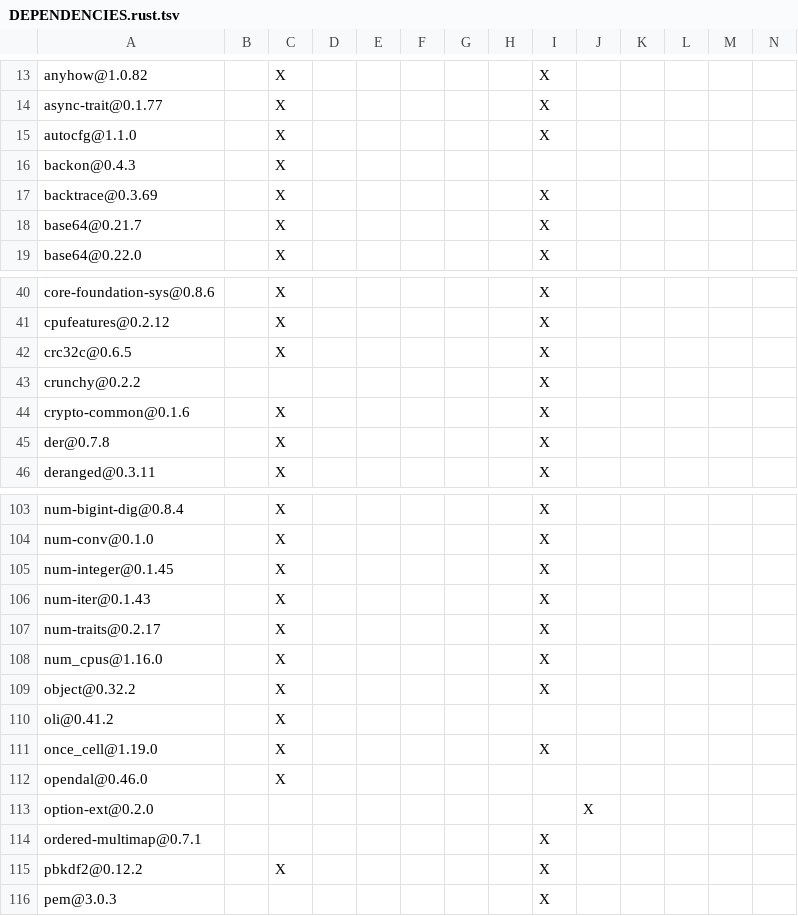
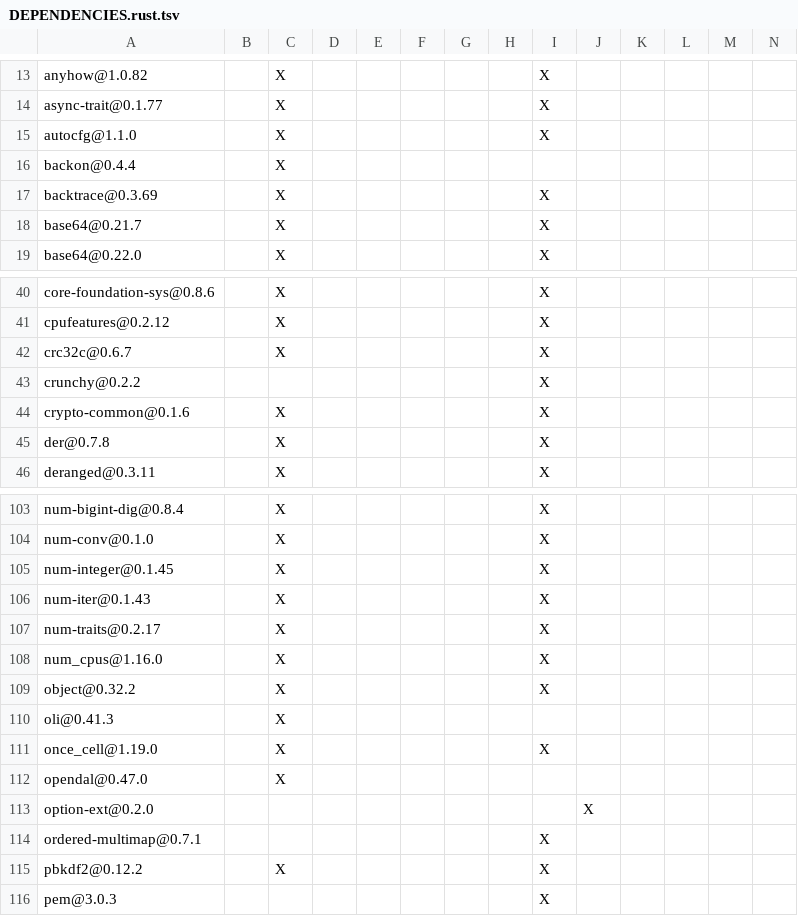
Before and after one commit to apache/opendal-oli, a TSV file: DEPENDENCIES.rust.tsv, drawn as a sheet; only a part is shown, gaps mark what is left out.

```diff
--- a/DEPENDENCIES.rust.tsv
+++ b/DEPENDENCIES.rust.tsv
@@ -15,3 +15,3 @@ async-trait@0.1.77		X						X
 autocfg@1.1.0		X						X					
-backon@0.4.3		X											
+backon@0.4.4		X											
 backtrace@0.3.69		X						X					
@@ -41,3 +41,3 @@ core-foundation-sys@0.8.6		X						X
 cpufeatures@0.2.12		X						X					
-crc32c@0.6.5		X						X					
+crc32c@0.6.7		X						X					
 crunchy@0.2.2								X					
@@ -109,5 +109,5 @@ num_cpus@1.16.0		X						X
 object@0.32.2		X						X					
-oli@0.41.2		X											
+oli@0.41.3		X											
 once_cell@1.19.0		X						X					
-opendal@0.46.0		X											
+opendal@0.47.0		X											
 option-ext@0.2.0									X				
```
Also changed, not shown: 2 other files.
